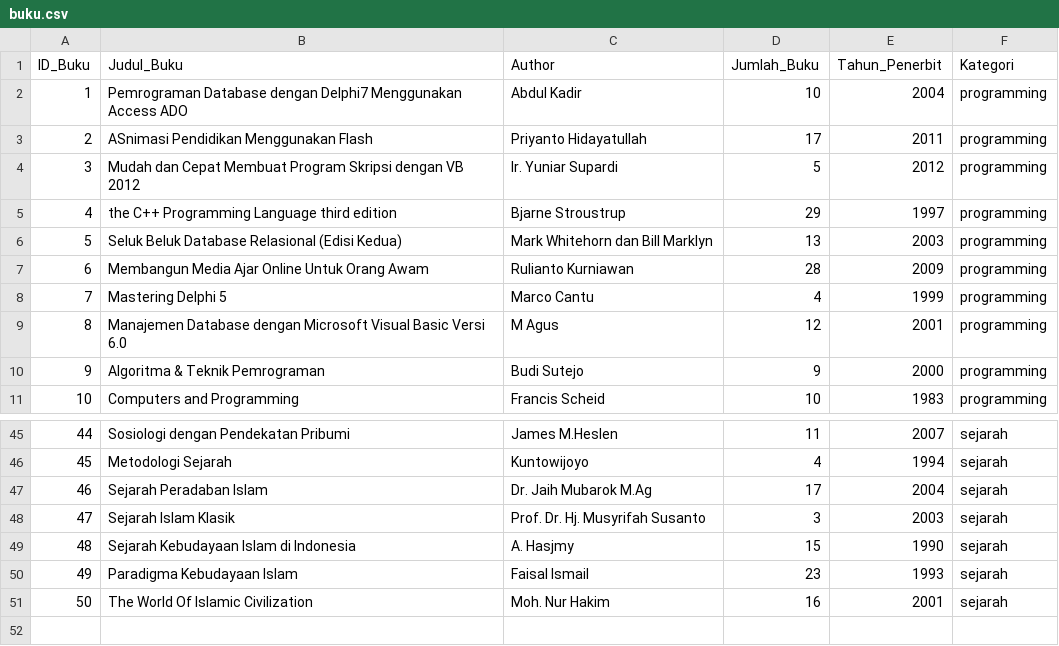
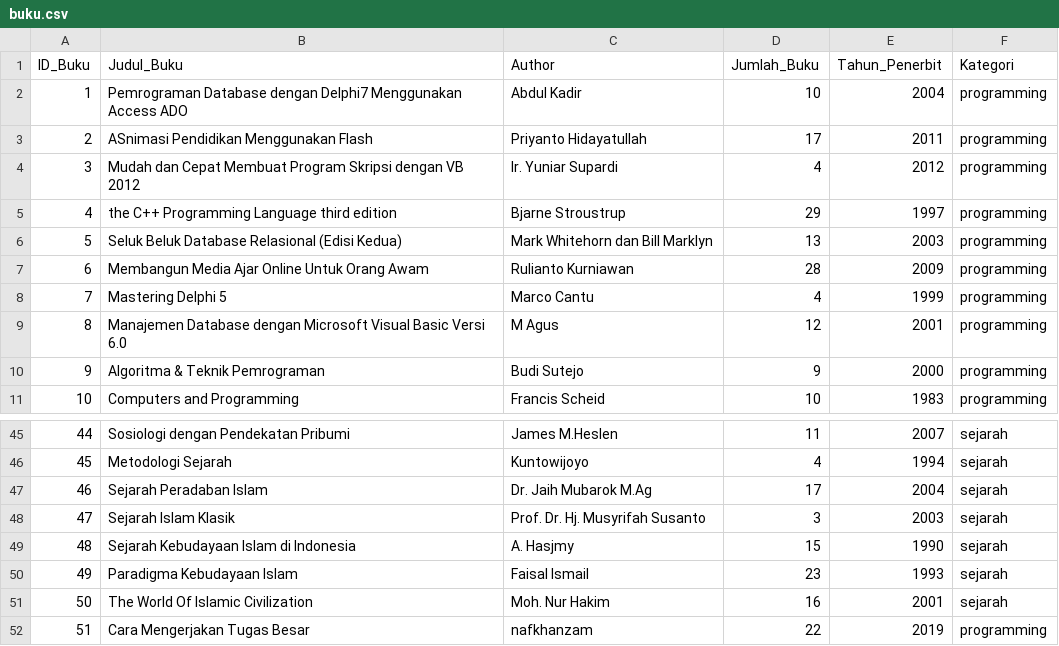
Before and after one commit to nafkhanzam-homeworks/Kuliah-DasarPemrograman-TugasBesar-1, a CSV file: buku.csv, drawn as a sheet; only a part is shown, gaps mark what is left out.

```diff
--- a/buku.csv
+++ b/buku.csv
@@ -3,3 +3,3 @@ ID_Buku,Judul_Buku,Author,Jumlah_Buku,Tahun_Penerbit,Kategori
 2,ASnimasi Pendidikan Menggunakan Flash,Priyanto Hidayatullah,17,2011,programming
-3,Mudah dan Cepat Membuat Program Skripsi dengan VB 2012,Ir. Yuniar Supardi,5,2012,programming
+3,Mudah dan Cepat Membuat Program Skripsi dengan VB 2012,Ir. Yuniar Supardi,4,2012,programming
 4,the C++ Programming Language third edition,Bjarne Stroustrup,29,1997,programming
@@ -51 +51,2 @@ ID_Buku,Judul_Buku,Author,Jumlah_Buku,Tahun_Penerbit,Kategori
 50,The World Of Islamic Civilization,Moh. Nur Hakim,16,2001,sejarah
+51,Cara Mengerjakan Tugas Besar,nafkhanzam,22,2019,programming
```
Also changed, not shown: 4 other files.
